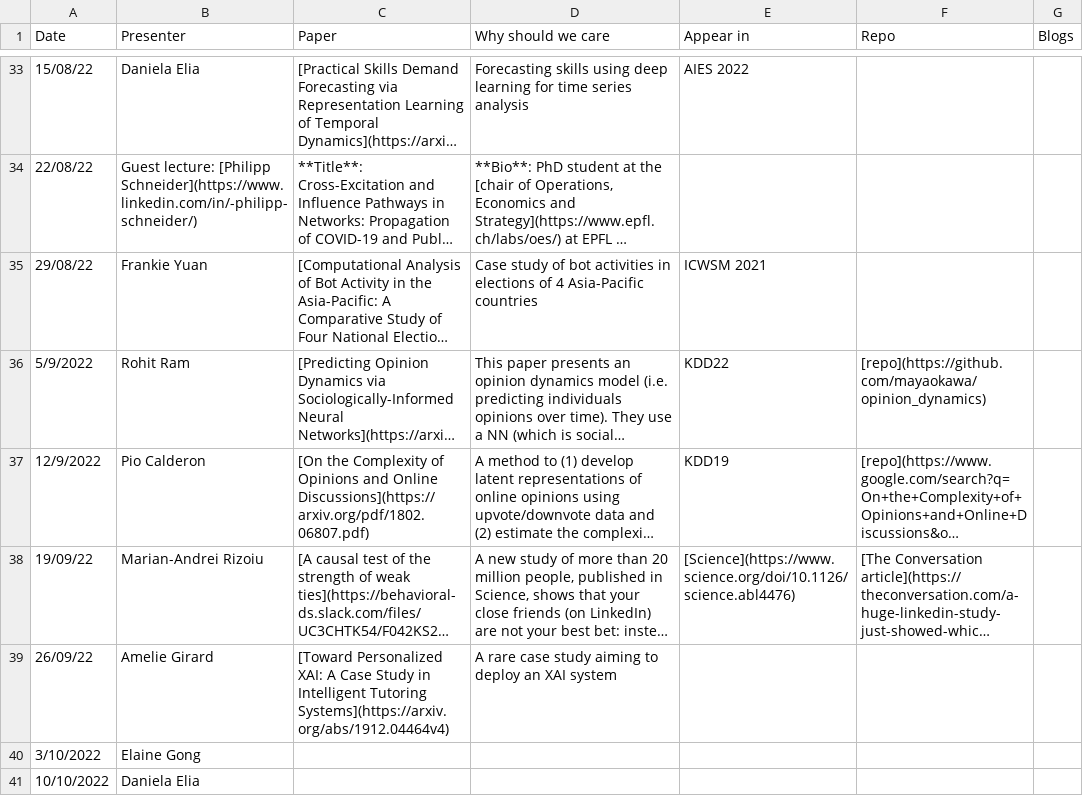
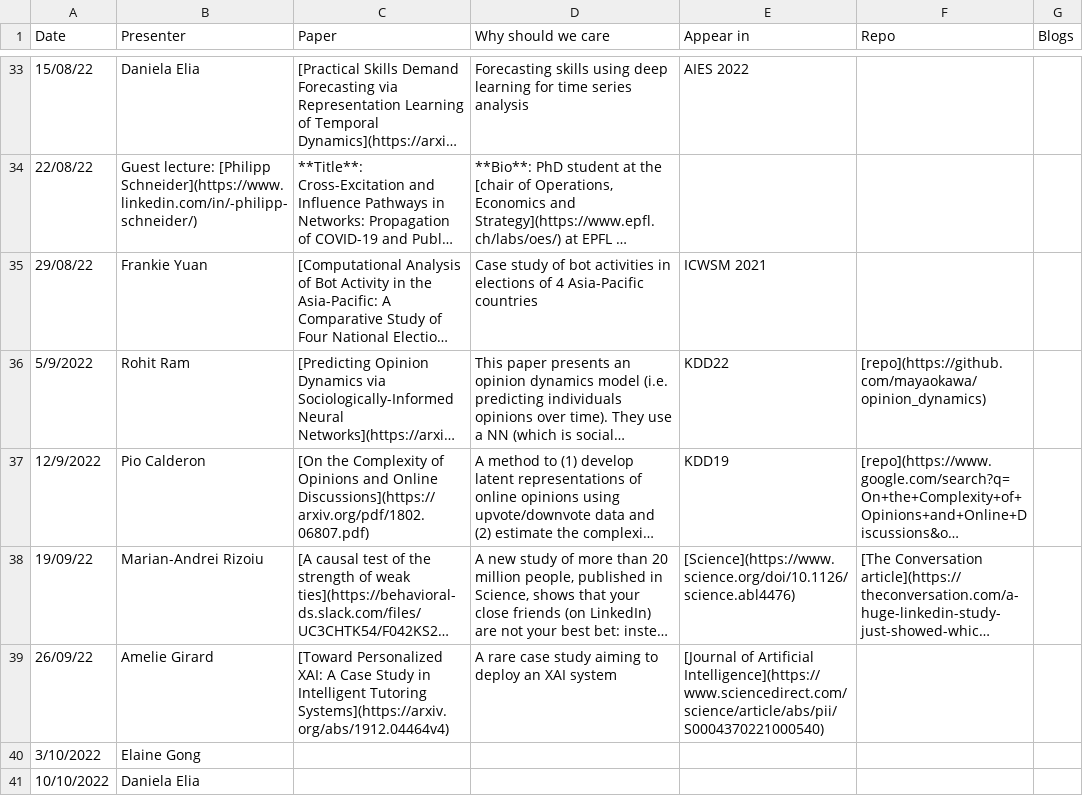
Before and after one commit to danielaelia/behavioral-ds.github.io, a CSV file: reading/reading_group_schedule.csv, drawn as a sheet; only a part is shown, gaps mark what is left out; long unchanged cells end in …; the diff names each change by its address in the sheet, - before the commit and + after, or states it on an @@ line.

Commit message:
Publishing Site www.behavioral-ds.science at 87c4d3ca9377b8dc50a94c4aa50f02f0eea09149 on Sat Sep 24 03:16:04 UTC 2022

```diff
--- a/reading/reading_group_schedule.csv
+++ b/reading/reading_group_schedule.csv
-E39 (Appear in): (empty)
+E39 (Appear in): [Journal of Artificial Intelligence](https://www.sciencedirect.com/science/article/abs/pii/S0004370221000540)
```
Also changed, not shown: 2 other files.
